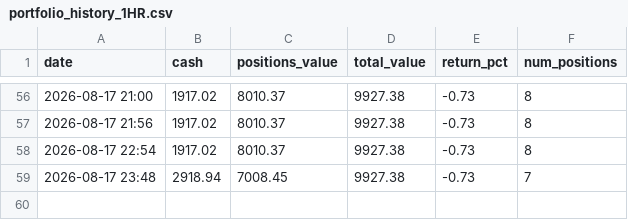
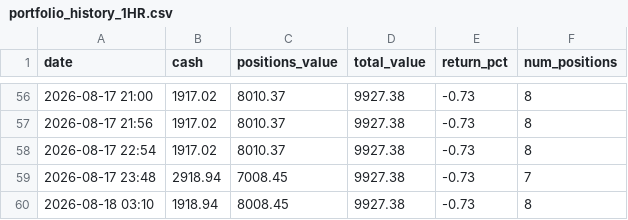
Before and after one commit to apolodario-rgb/trading-signal-app, a CSV file: portfolio_history_1HR.csv, drawn as a sheet; only a part is shown, gaps mark what is left out.

```diff
--- a/portfolio_history_1HR.csv
+++ b/portfolio_history_1HR.csv
@@ -59 +59,2 @@ date,cash,positions_value,total_value,return_pct,num_positions
 2026-08-17 23:48,2918.94,7008.45,9927.38,-0.73,7
+2026-08-18 03:10,1918.94,8008.45,9927.38,-0.73,8
```
Also changed, not shown: paper_trades_1HR.csv, signal_log_1HR.csv, 1 other file.
